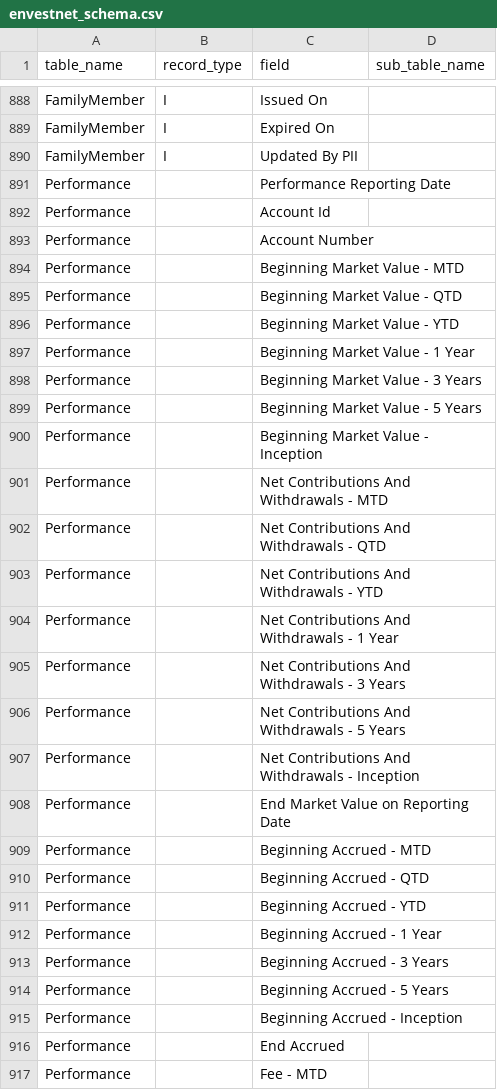
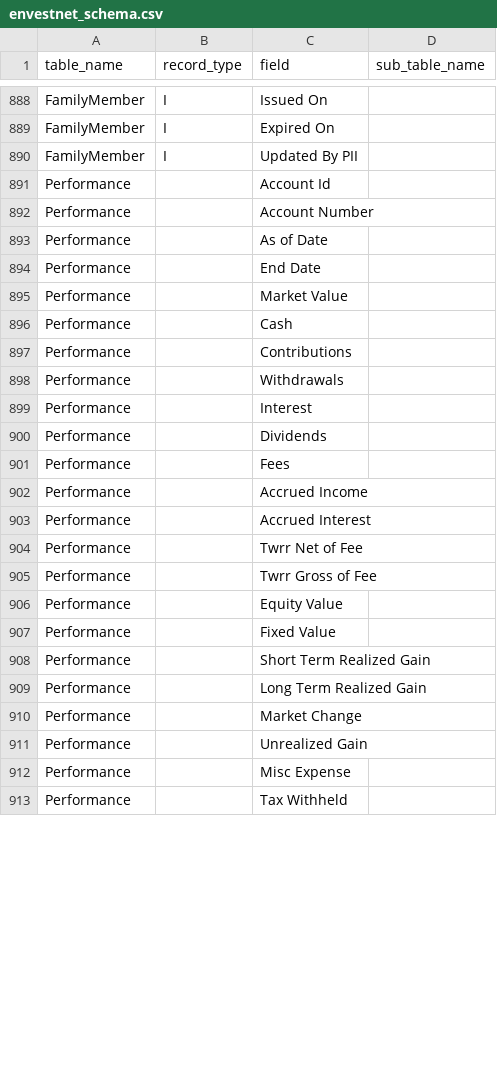
Before and after one commit to paulinjemimabalasubramani/paulinjemimabalasubramani, a CSV file: config/envestnet/envestnet_schema.csv, drawn as a sheet; only a part is shown, gaps mark what is left out; the diff covers the shown part only.

Commit message:
update Envestnet Performance table

```diff
--- a/config/envestnet/envestnet_schema.csv
+++ b/config/envestnet/envestnet_schema.csv
@@ -890,28 +890,24 @@ FamilyMember,I,Expired On,
 FamilyMember,I,Updated By PII,
-Performance,,Performance Reporting Date,
 Performance,,Account Id,
 Performance,,Account Number,
-Performance,,Beginning Market Value - MTD,
-Performance,,Beginning Market Value - QTD,
-Performance,,Beginning Market Value - YTD,
-Performance,,Beginning Market Value - 1 Year,
-Performance,,Beginning Market Value - 3 Years,
-Performance,,Beginning Market Value - 5 Years,
-Performance,,Beginning Market Value - Inception,
-Performance,,Net Contributions And Withdrawals - MTD,
-Performance,,Net Contributions And Withdrawals - QTD,
-Performance,,Net Contributions And Withdrawals - YTD,
-Performance,,Net Contributions And Withdrawals - 1 Year,
-Performance,,Net Contributions And Withdrawals - 3 Years,
-Performance,,Net Contributions And Withdrawals - 5 Years,
-Performance,,Net Contributions And Withdrawals - Inception,
-Performance,,End Market Value on Reporting Date,
-Performance,,Beginning Accrued - MTD,
-Performance,,Beginning Accrued - QTD,
-Performance,,Beginning Accrued - YTD,
-Performance,,Beginning Accrued - 1 Year,
-Performance,,Beginning Accrued - 3 Years,
-Performance,,Beginning Accrued - 5 Years,
-Performance,,Beginning Accrued - Inception,
-Performance,,End Accrued,
-Performance,,Fee - MTD,
+Performance,,As of Date,
+Performance,,End Date,
+Performance,,Market Value,
+Performance,,Cash,
+Performance,,Contributions,
+Performance,,Withdrawals,
+Performance,,Interest,
+Performance,,Dividends,
+Performance,,Fees,
+Performance,,Accrued Income,
+Performance,,Accrued Interest,
+Performance,,Twrr Net of Fee,
+Performance,,Twrr Gross of Fee,
+Performance,,Equity Value,
+Performance,,Fixed Value,
+Performance,,Short Term Realized Gain,
+Performance,,Long Term Realized Gain,
+Performance,,Market Change,
+Performance,,Unrealized Gain,
+Performance,,Misc Expense,
+Performance,,Tax Withheld,
```
Also changed, not shown: 24 removed rows and 2 edited cells elsewhere in this file.
